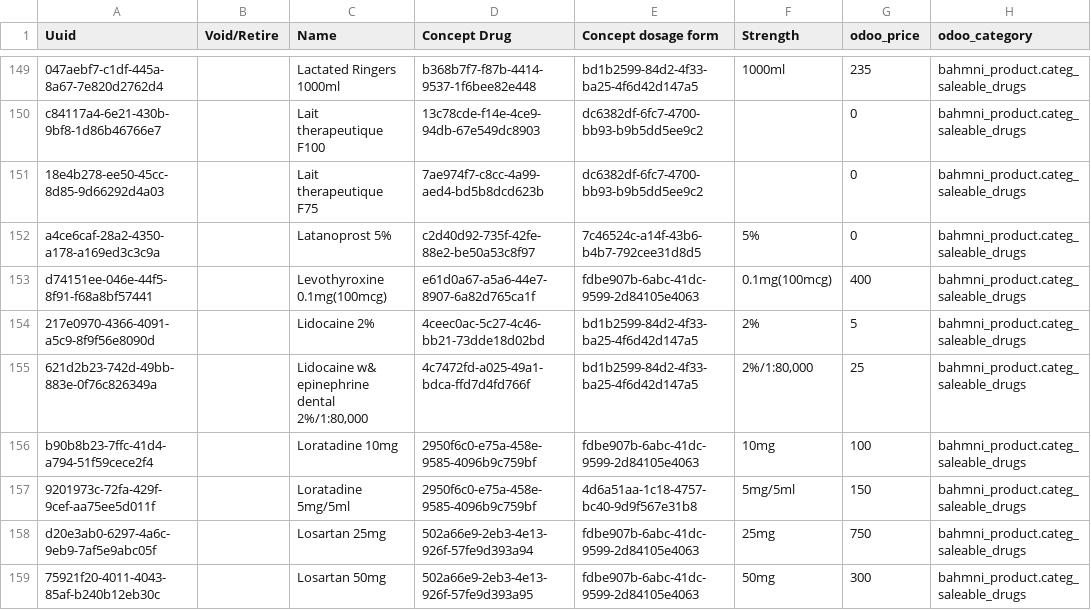
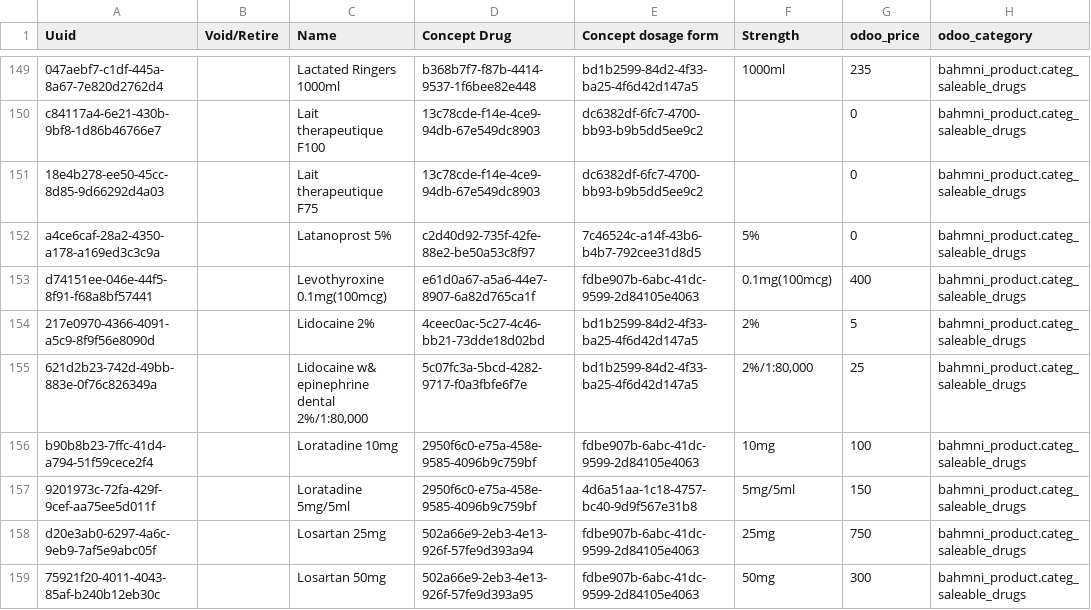
Before and after one commit to CRUDEM/openmrs-config-hsc, a CSV file: configuration/drugs/drugs.csv, drawn as a sheet; only a part is shown, gaps mark what is left out; the diff covers the shown part only; the diff names each change by its address in the sheet, - before the commit and + after, or states it on an @@ line.

Commit message:
Address comments on Drugs

```diff
--- a/configuration/drugs/drugs.csv
+++ b/configuration/drugs/drugs.csv
-D151 (Concept Drug): 7ae974f7-c8cc-4a99-aed4-bd5b8dcd623b
+D151 (Concept Drug): 13c78cde-f14e-4ce9-94db-67e549dc8903
-D155 (Concept Drug): 4c7472fd-a025-49a1-bdca-ffd7d4fd766f
+D155 (Concept Drug): 5c07fc3a-5bcd-4282-9717-f0a3fbfe6f7e
```
Also changed, not shown: 10 edited cells elsewhere in this file.
